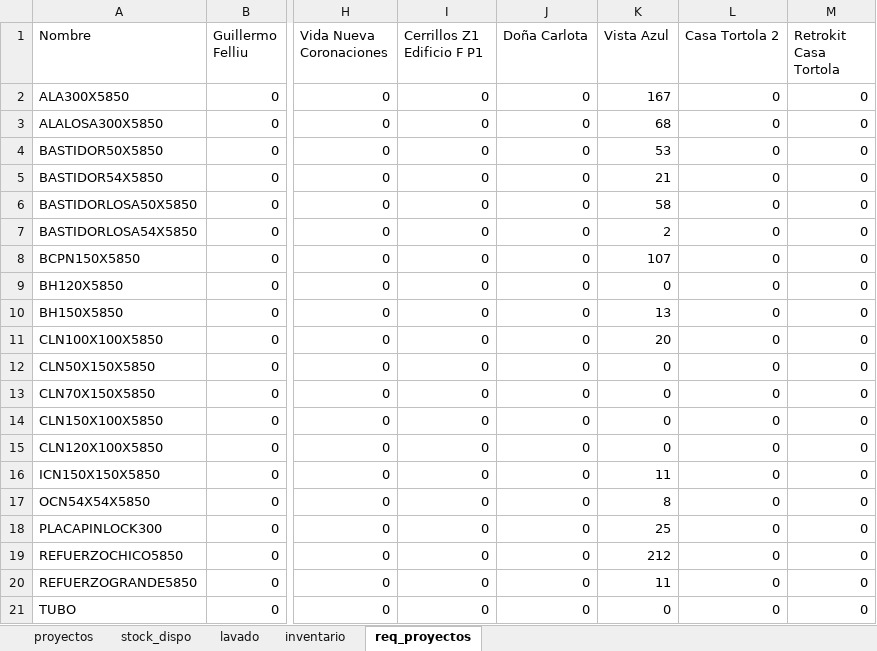
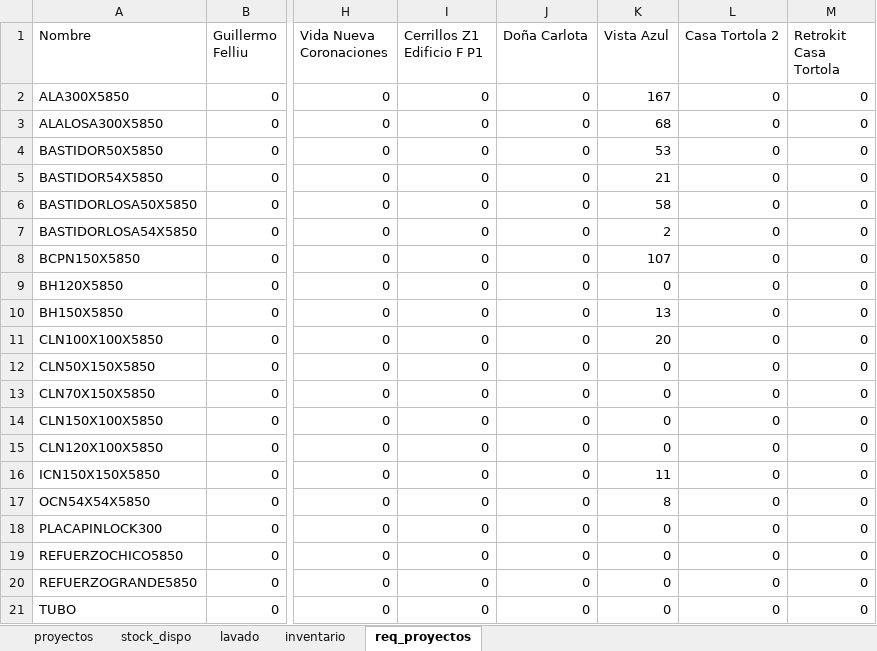
Before and after one commit to c-izquierdo/Produccion, an Excel workbook: proyectos_v2.xlsx, sheet req_proyectos, drawn as a sheet; only a part is shown, gaps mark what is left out; values as stored, in another font and other column widths than the file's, no borders; the diff names each change by its address in the sheet, - before the commit and + after, or states it on an @@ line.

Commit message:
Actualización desde Streamlit

```diff
--- a/proyectos_v2.xlsx (sheet req_proyectos)
+++ b/proyectos_v2.xlsx (sheet req_proyectos)
-K18 (Vista Azul): 25
+K18 (Vista Azul): 0
-K19 (Vista Azul): 212
+K19 (Vista Azul): 0
-K20 (Vista Azul): 11
+K20 (Vista Azul): 0
```
